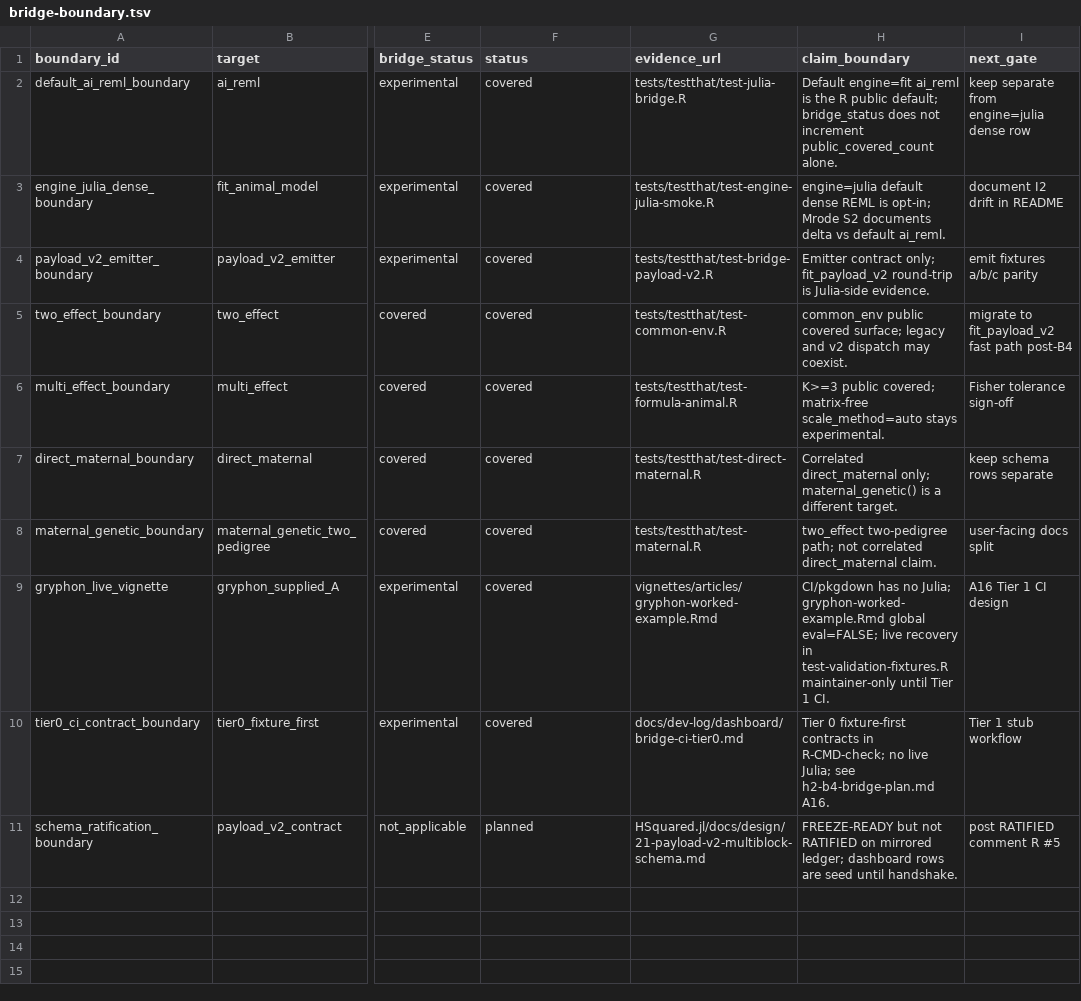
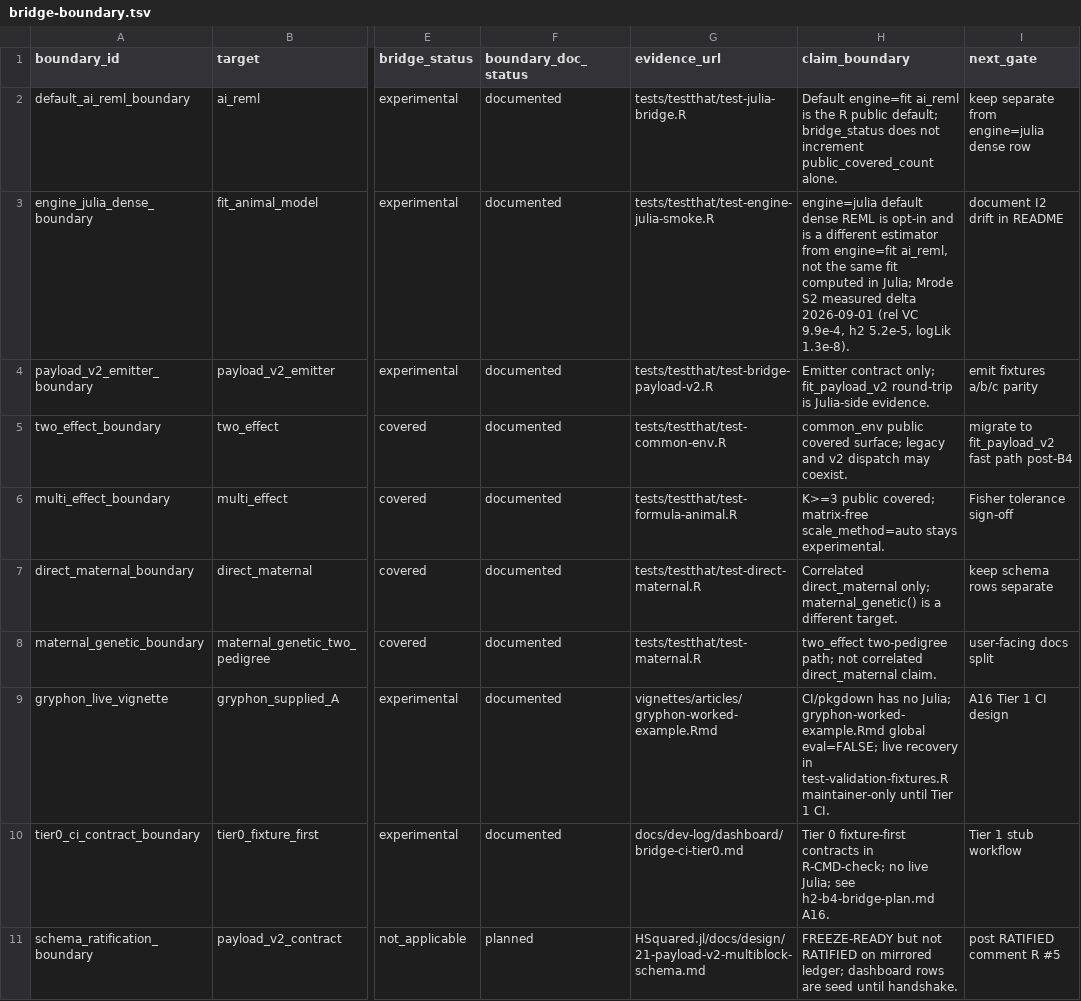
Before and after one commit to itchyshin/hsquared, a TSV file: docs/dev-log/dashboard/bridge-boundary.tsv, drawn as a sheet; only a part is shown, gaps mark what is left out; the diff names each change by its address in the sheet, - before the commit and + after, or states it on an @@ line.

```diff
--- a/docs/dev-log/dashboard/bridge-boundary.tsv
+++ b/docs/dev-log/dashboard/bridge-boundary.tsv
-F1: status
+F1: boundary_doc_status
-F2:F10 (boundary_doc_status): covered
+F2:F10 (boundary_doc_status): documented
-H3 (claim_boundary): …REML is opt-in; Mrode S2 documents delta vs default ai_reml.
+H3 (claim_boundary): …REML is opt-in and is a different estimator from engine=fit ai_reml, not the same fit computed in Julia; Mrode S2 measured delta 2026-09-01 (rel VC 9.9e-4, h2 5.2e-5, logLik 1.3e-8).
```
Also changed, not shown: docs/dev-log/dashboard/bridge-parity-smoke-status.tsv, 6 other files.
